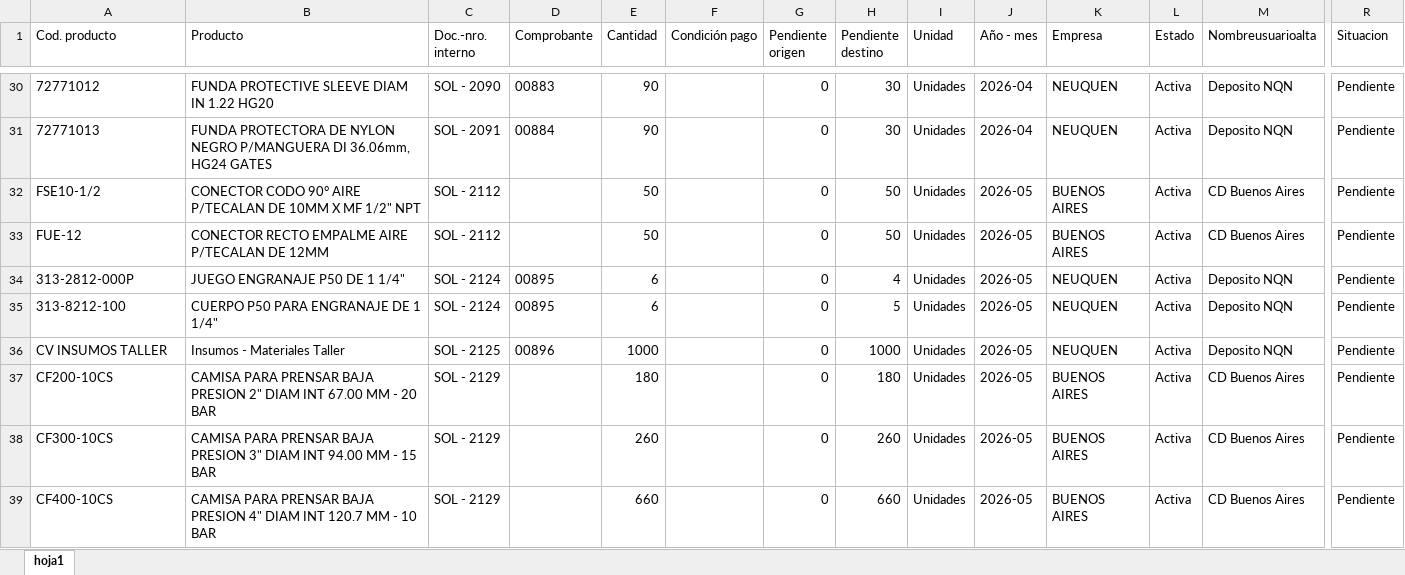
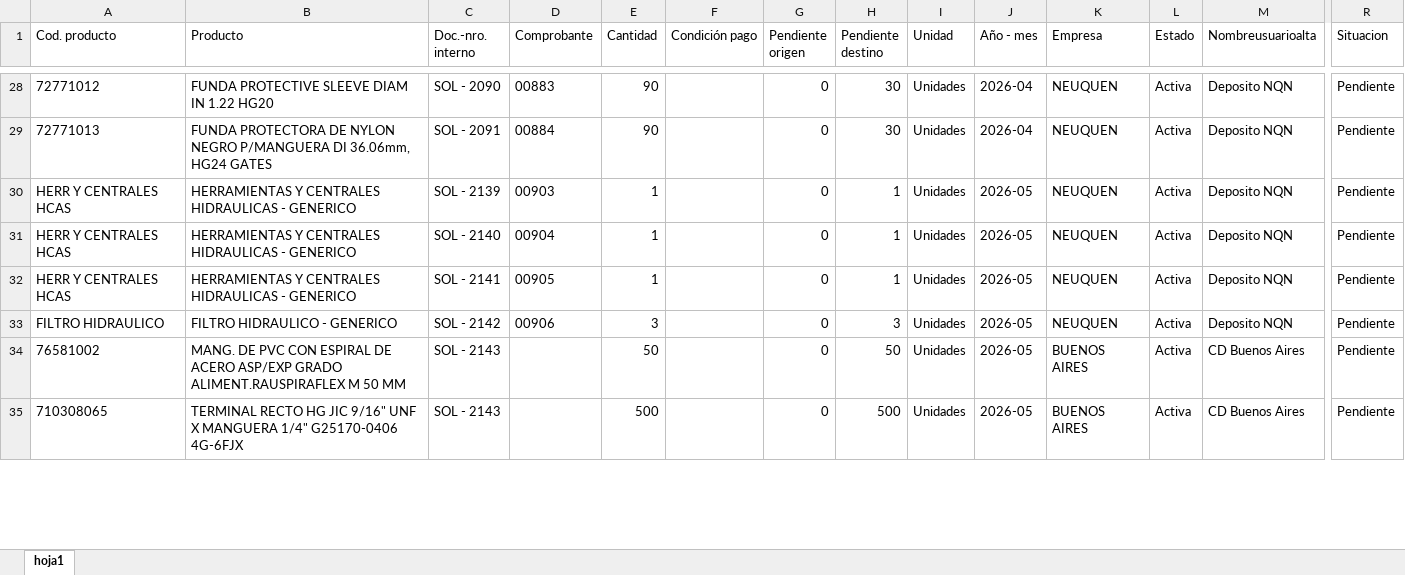
Before and after one commit to depositobsas/hidroil-stock, an Excel workbook: pc.xlsx, sheet hoja1, drawn as a sheet; only a part is shown, gaps mark what is left out; values as stored, in another font and other column widths than the file's, no borders; removed rows and columns are numbered as before the commit, all else as after; rows hold the shown columns only; the diff covers the shown part only; the diff names each change by its address in the sheet, - before the commit and + after, or states it on an @@ line.

```diff
--- a/pc.xlsx (sheet hoja1)
+++ b/pc.xlsx (sheet hoja1)
-row 32: FSE10-1/2 | CONECTOR CODO 90° AIRE P/TECALAN DE 10MM X MF 1/2" NPT | SOL - 2112 |  | 50 |  | 0 | 50 | Unidades | 2026-05 | BUENOS AIRES | Activa | CD Buenos Aires | Pendiente
-row 33: FUE-12 | CONECTOR RECTO EMPALME AIRE P/TECALAN DE 12MM | SOL - 2112 |  | 50 |  | 0 | 50 | Unidades | 2026-05 | BUENOS AIRES | Activa | CD Buenos Aires | Pendiente
+row 30: HERR Y CENTRALES HCAS | HERRAMIENTAS Y CENTRALES HIDRAULICAS - GENERICO | SOL - 2139 | 00903 | 1 |  | 0 | 1 | Unidades | 2026-05 | NEUQUEN | Activa | Deposito NQN | Pendiente
-A31 (Cod. producto): 313-2812-000P
+A31 (Cod. producto): HERR Y CENTRALES HCAS
-B31 (Producto): JUEGO ENGRANAJE P50 DE 1 1/4"
+B31 (Producto): HERRAMIENTAS Y CENTRALES HIDRAULICAS - GENERICO
-C31 (Doc.-nro. interno): SOL - 2124
+C31 (Doc.-nro. interno): SOL - 2140
-D31 (Comprobante): 00895
+D31 (Comprobante): 00904
-E31:E32 (Cantidad): 6
+E31:E32 (Cantidad): 1
-H31 (Pendiente destino): 4
+H31 (Pendiente destino): 1
-A32 (Cod. producto): 313-8212-100
+A32 (Cod. producto): HERR Y CENTRALES HCAS
-B32 (Producto): CUERPO P50 PARA ENGRANAJE DE 1 1/4"
+B32 (Producto): HERRAMIENTAS Y CENTRALES HIDRAULICAS - GENERICO
-C32 (Doc.-nro. interno): SOL - 2124
+C32 (Doc.-nro. interno): SOL - 2141
-D32 (Comprobante): 00895
+D32 (Comprobante): 00905
-H32 (Pendiente destino): 5
+H32 (Pendiente destino): 1
-A33 (Cod. producto): CV INSUMOS TALLER
+A33 (Cod. producto): FILTRO HIDRAULICO
-B33 (Producto): Insumos - Materiales Taller
+B33 (Producto): FILTRO HIDRAULICO - GENERICO
-C33 (Doc.-nro. interno): SOL - 2125
+C33 (Doc.-nro. interno): SOL - 2142
-D33 (Comprobante): 00896
+D33 (Comprobante): 00906
-E33 (Cantidad): 1000
+E33 (Cantidad): 3
-H33 (Pendiente destino): 1000
+H33 (Pendiente destino): 3
-A34 (Cod. producto): CF200-10CS
+A34 (Cod. producto): 76581002
-B34 (Producto): CAMISA PARA PRENSAR BAJA PRESION 2" DIAM INT 67.00 MM - 20 BAR
+B34 (Producto): MANG. DE PVC CON ESPIRAL DE ACERO ASP/EXP GRADO ALIMENT.RAUSPIRAFLEX M 50 MM
-C34:C35 (Doc.-nro. interno): SOL - 2129
+C34:C35 (Doc.-nro. interno): SOL - 2143
-E34 (Cantidad): 180
+E34 (Cantidad): 50
-H34 (Pendiente destino): 180
+H34 (Pendiente destino): 50
-A35 (Cod. producto): CF300-10CS
+A35 (Cod. producto): 710308065
-B35 (Producto): CAMISA PARA PRENSAR BAJA PRESION 3" DIAM INT 94.00 MM - 15 BAR
+B35 (Producto): TERMINAL RECTO HG JIC 9/16" UNF X MANGUERA 1/4" G25170-0406 4G-6FJX
-E35 (Cantidad): 260
+E35 (Cantidad): 500
-H35 (Pendiente destino): 260
+H35 (Pendiente destino): 500
-row 39: CF400-10CS | CAMISA PARA PRENSAR BAJA PRESION 4" DIAM INT 120.7 MM - 10 BAR | SOL - 2129 |  | 660 |  | 0 | 660 | Unidades | 2026-05 | BUENOS AIRES | Activa | CD Buenos Aires | Pendiente
```
Also changed, not shown: 1 added row, 2 removed rows, 3 moved rows and 10 edited cells elsewhere in this sheet, oc.xlsx.
